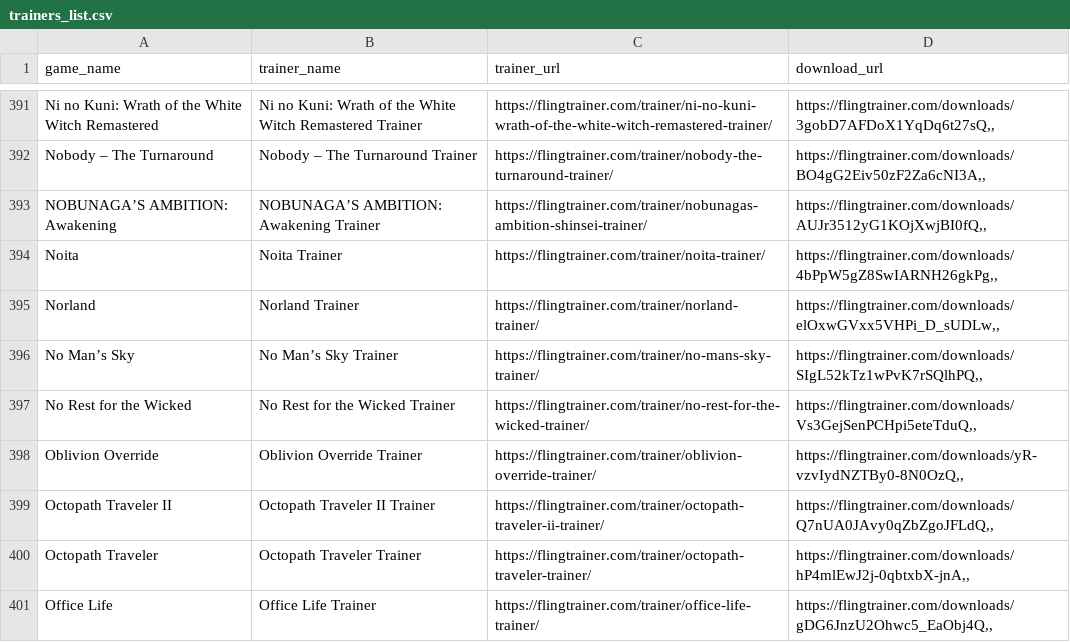
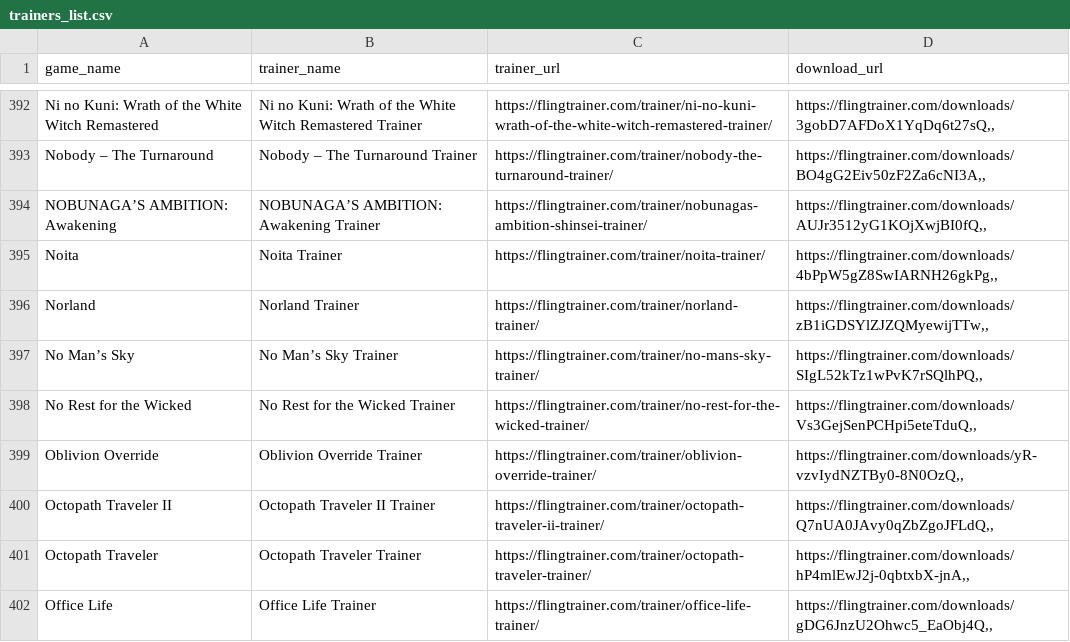
Before and after one commit to Karasukaigan/game-trainer-manager, a CSV file: app/resources/trainers_list.csv, drawn as a sheet; only a part is shown, gaps mark what is left out; the diff covers the shown part only.

```diff
--- a/app/resources/trainers_list.csv
+++ b/app/resources/trainers_list.csv
@@ -394,3 +395,3 @@ NOBUNAGA’S AMBITION: Awakening,NOBUNAGA’S AMBITION: Awakening Trainer,https:
 Noita,Noita Trainer,https://flingtrainer.com/trainer/noita-trainer/,"https://flingtrainer.com/downloads/4bPpW5gZ8SwIARNH26gkPg,,"
-Norland,Norland Trainer,https://flingtrainer.com/trainer/norland-trainer/,"https://flingtrainer.com/downloads/elOxwGVxx5VHPi_D_sUDLw,,"
+Norland,Norland Trainer,https://flingtrainer.com/trainer/norland-trainer/,"https://flingtrainer.com/downloads/zB1iGDSYlZJZQMyewijTTw,,"
 No Man’s Sky,No Man’s Sky Trainer,https://flingtrainer.com/trainer/no-mans-sky-trainer/,"https://flingtrainer.com/downloads/SIgL52kTz1wPvK7rSQlhPQ,,"
```
Also changed, not shown: 2 added rows and 3 edited cells elsewhere in this file.
